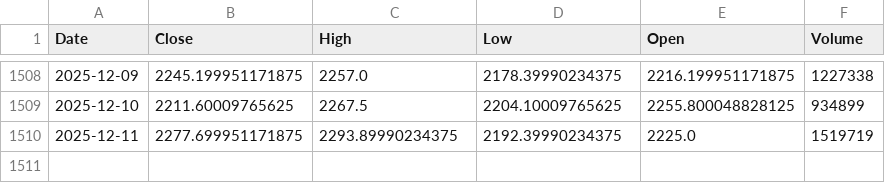
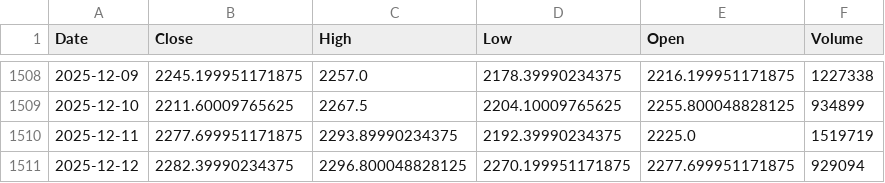
Before and after one commit to Mantra-18/Fincast-Stock-Price-Prediction, a CSV file: stock_data/Adani.csv, drawn as a sheet; only a part is shown, gaps mark what is left out; the diff names each change by its address in the sheet, - before the commit and + after, or states it on an @@ line.

```diff
--- a/stock_data/Adani.csv
+++ b/stock_data/Adani.csv
+row 1511: 2025-12-12 | 2282.39990234375 | 2296.800048828125 | 2270.199951171875 | 2277.699951171875 | 929094
```
Also changed, not shown: stock_data/Hindustan Unilever.csv, stock_data/Larsen & Toubro.csv, 18 other files.
